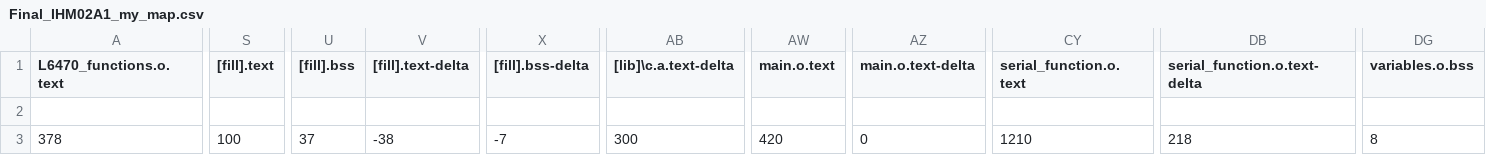
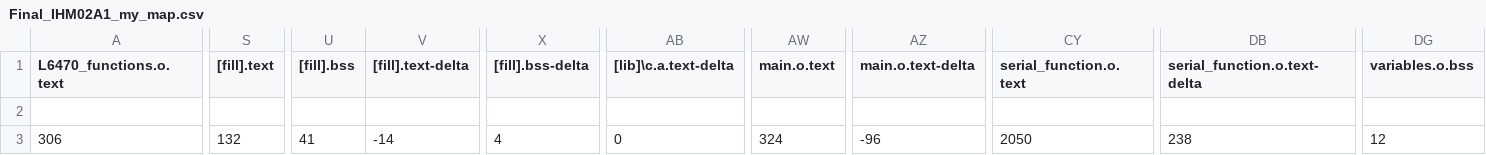
Before and after one commit to kiskovce/IHM02A1_mbed_clone, a CSV file: BUILD/NUCLEO_F401RE/GCC_ARM/Final_IHM02A1_my_map.csv, drawn as a sheet; only a part is shown, gaps mark what is left out; the diff covers the shown part only; the diff names each change by its address in the sheet, - before the commit and + after, or states it on an @@ line.

```diff
--- a/BUILD/NUCLEO_F401RE/GCC_ARM/Final_IHM02A1_my_map.csv
+++ b/BUILD/NUCLEO_F401RE/GCC_ARM/Final_IHM02A1_my_map.csv
-A3 (L6470_functions.o.text): 378
+A3 (L6470_functions.o.text): 306
-S3 ([fill].text): 100
+S3 ([fill].text): 132
-U3 ([fill].bss): 37
+U3 ([fill].bss): 41
-V3 ([fill].text-delta): -38
+V3 ([fill].text-delta): -14
-X3 ([fill].bss-delta): -7
+X3 ([fill].bss-delta): 4
-AB3 ([lib]\c.a.text-delta): 300
+AB3 ([lib]\c.a.text-delta): 0
-AW3 (main.o.text): 420
+AW3 (main.o.text): 324
-AZ3 (main.o.text-delta): 0
+AZ3 (main.o.text-delta): -96
-CY3 (serial_function.o.text): 1210
+CY3 (serial_function.o.text): 2050
-DB3 (serial_function.o.text-delta): 218
+DB3 (serial_function.o.text-delta): 238
-DG3 (variables.o.bss): 8
+DG3 (variables.o.bss): 12
```
Also changed, not shown: 3 edited cells elsewhere in this file, 18 other files.
